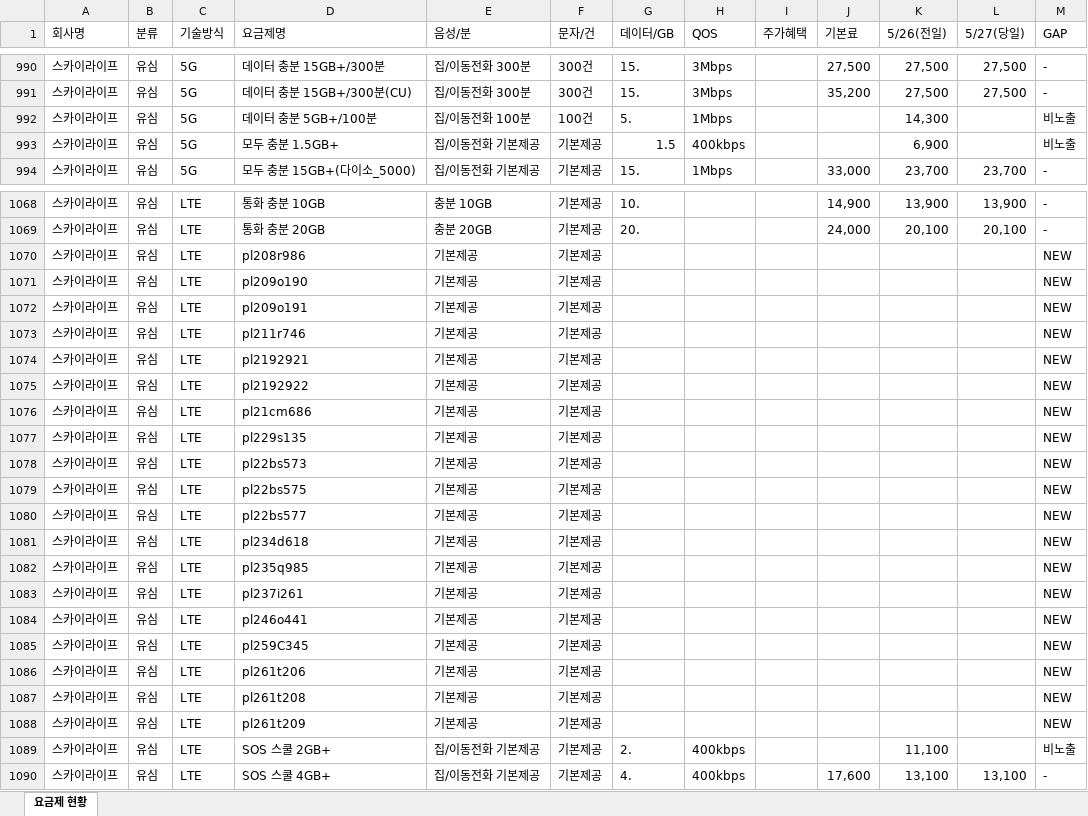
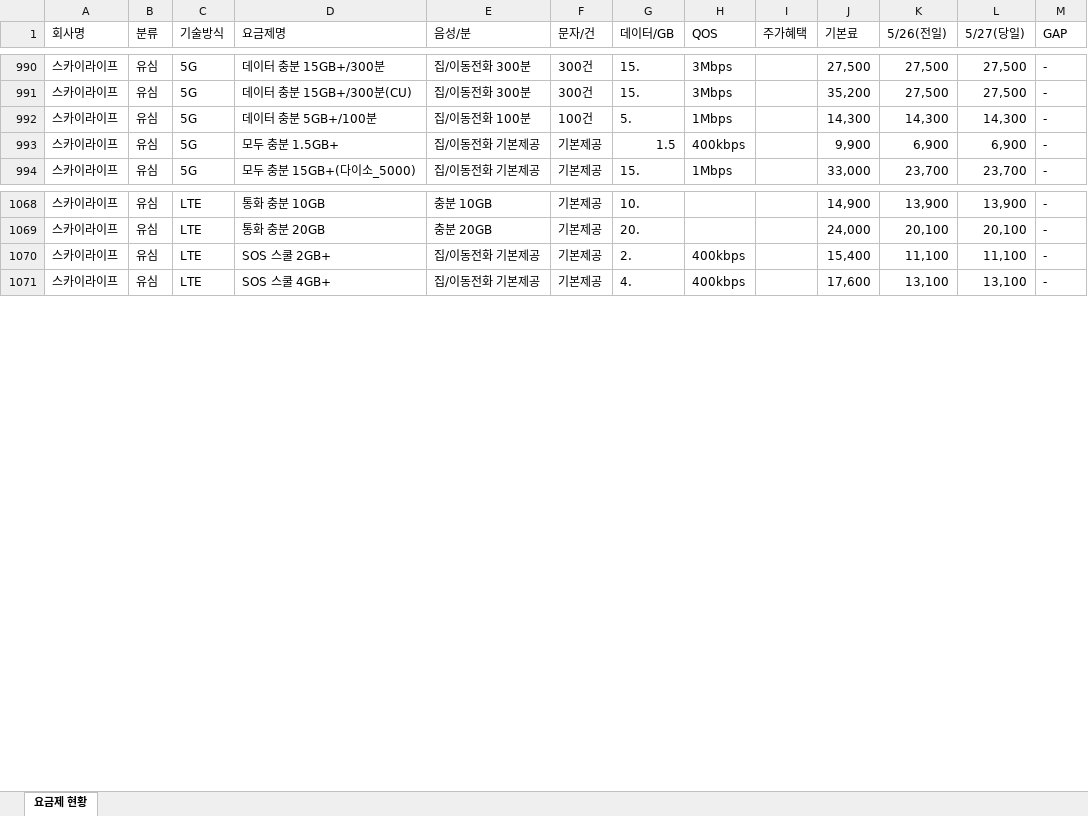
Before and after one commit to z1zuu106-creator/ktm-crawler, an Excel workbook: output/요금제현황_20260527.xlsx, sheet 요금제 현황, drawn as a sheet; only a part is shown, gaps mark what is left out; values as stored, in another font and other column widths than the file's, no cell formats; removed rows and columns are numbered as before the commit, all else as after; the diff covers the shown part only; the diff names each change by its address in the sheet, - before the commit and + after, or states it on an @@ line.

```diff
--- a/output/요금제현황_20260527.xlsx (sheet 요금제 현황)
+++ b/output/요금제현황_20260527.xlsx (sheet 요금제 현황)
-J992 (기본료): (empty)
+J992 (기본료): 14,300
-L992 (5/27(당일)): (empty)
+L992 (5/27(당일)): 14,300
-M992:M993 (GAP): 비노출
+M992:M993 (GAP): -
-J993 (기본료): (empty)
+J993 (기본료): 9,900
-L993 (5/27(당일)): (empty)
+L993 (5/27(당일)): 6,900
-row 1070: 스카이라이프 | 유심 | LTE | pl208r986 | 기본제공 | 기본제공 |  |  |  |  |  |  | NEW
-row 1071: 스카이라이프 | 유심 | LTE | pl209o190 | 기본제공 | 기본제공 |  |  |  |  |  |  | NEW
-row 1072: 스카이라이프 | 유심 | LTE | pl209o191 | 기본제공 | 기본제공 |  |  |  |  |  |  | NEW
-row 1073: 스카이라이프 | 유심 | LTE | pl211r746 | 기본제공 | 기본제공 |  |  |  |  |  |  | NEW
-row 1074: 스카이라이프 | 유심 | LTE | pl2192921 | 기본제공 | 기본제공 |  |  |  |  |  |  | NEW
-row 1075: 스카이라이프 | 유심 | LTE | pl2192922 | 기본제공 | 기본제공 |  |  |  |  |  |  | NEW
-row 1076: 스카이라이프 | 유심 | LTE | pl21cm686 | 기본제공 | 기본제공 |  |  |  |  |  |  | NEW
-row 1077: 스카이라이프 | 유심 | LTE | pl229s135 | 기본제공 | 기본제공 |  |  |  |  |  |  | NEW
-row 1078: 스카이라이프 | 유심 | LTE | pl22bs573 | 기본제공 | 기본제공 |  |  |  |  |  |  | NEW
-row 1079: 스카이라이프 | 유심 | LTE | pl22bs575 | 기본제공 | 기본제공 |  |  |  |  |  |  | NEW
-row 1080: 스카이라이프 | 유심 | LTE | pl22bs577 | 기본제공 | 기본제공 |  |  |  |  |  |  | NEW
-row 1081: 스카이라이프 | 유심 | LTE | pl234d618 | 기본제공 | 기본제공 |  |  |  |  |  |  | NEW
-row 1082: 스카이라이프 | 유심 | LTE | pl235q985 | 기본제공 | 기본제공 |  |  |  |  |  |  | NEW
-row 1083: 스카이라이프 | 유심 | LTE | pl237i261 | 기본제공 | 기본제공 |  |  |  |  |  |  | NEW
-row 1084: 스카이라이프 | 유심 | LTE | pl246o441 | 기본제공 | 기본제공 |  |  |  |  |  |  | NEW
-row 1085: 스카이라이프 | 유심 | LTE | pl259C345 | 기본제공 | 기본제공 |  |  |  |  |  |  | NEW
-row 1086: 스카이라이프 | 유심 | LTE | pl261t206 | 기본제공 | 기본제공 |  |  |  |  |  |  | NEW
-row 1087: 스카이라이프 | 유심 | LTE | pl261t208 | 기본제공 | 기본제공 |  |  |  |  |  |  | NEW
-row 1088: 스카이라이프 | 유심 | LTE | pl261t209 | 기본제공 | 기본제공 |  |  |  |  |  |  | NEW
-J1070 (기본료): (empty)
+J1070 (기본료): 15,400
-L1070 (5/27(당일)): (empty)
+L1070 (5/27(당일)): 11,100
-M1070 (GAP): 비노출
+M1070 (GAP): -
```
Also changed, not shown: 49 edited cells elsewhere in this sheet, cell formats, 12 other files.
